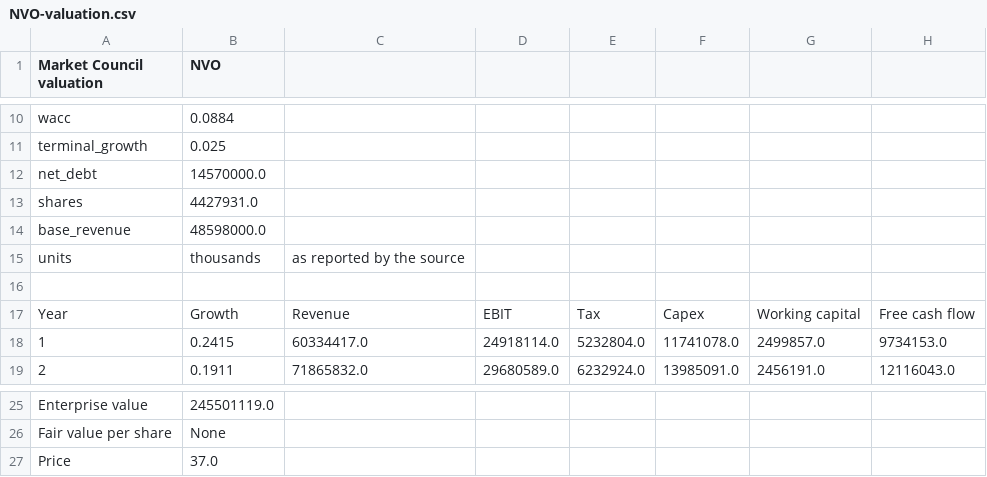
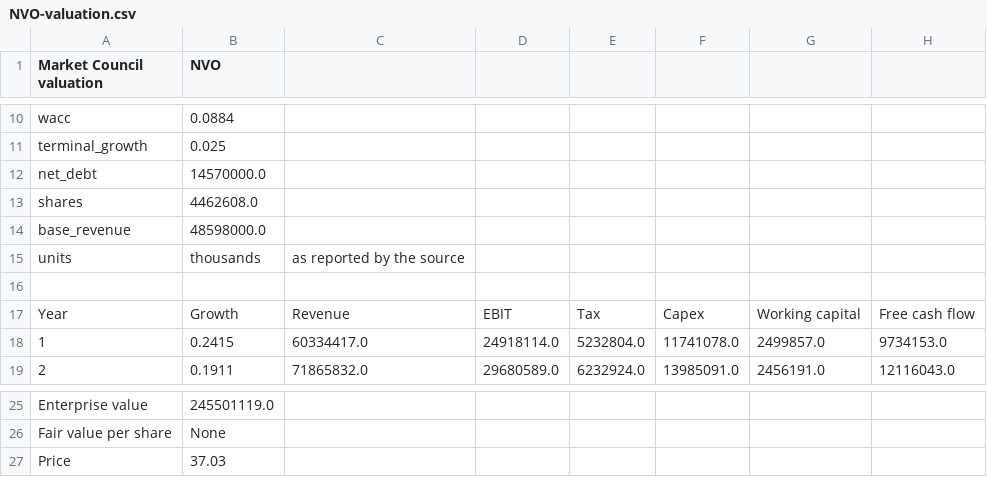
Before and after one commit to benipkun/market-council-state, a CSV file: research/cards/NVO-valuation.csv, drawn as a sheet; only a part is shown, gaps mark what is left out.

```diff
--- a/research/cards/NVO-valuation.csv
+++ b/research/cards/NVO-valuation.csv
@@ -12,3 +12,3 @@ terminal_growth,0.025
 net_debt,14570000.0
-shares,4427931.0
+shares,4462608.0
 base_revenue,48598000.0
@@ -26,2 +26,2 @@ Enterprise value,245501119.0
 Fair value per share,None
-Price,37.0
+Price,37.03
```
Also changed, not shown: research/cards/ASML-valuation.csv, research/cards/RYAAY-valuation.csv, 21 other files.
